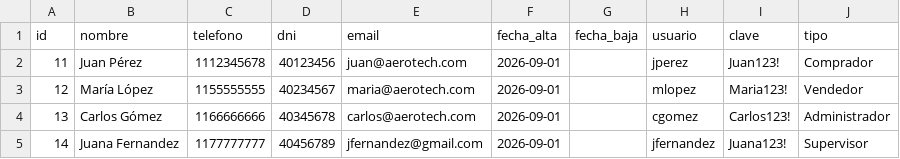
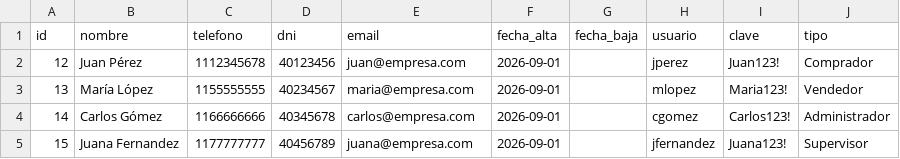
Before and after one commit to mtorresduggan-ai/Trabajo-Pr-ctico-Sistema-de-Gesti-n-de-Inventario-Just-In-Time-JIT-con-Trazabilidad-, a CSV file: empleados.csv, drawn as a sheet.

```diff
--- a/empleados.csv
+++ b/empleados.csv
@@ -1,5 +1,5 @@
 id,nombre,telefono,dni,email,fecha_alta,fecha_baja,usuario,clave,tipo
-11,Juan Pérez,1112345678,40123456,juan@aerotech.com,2026-09-01,,jperez,Juan123!,Comprador
-12,María López,1155555555,40234567,maria@aerotech.com,2026-09-01,,mlopez,Maria123!,Vendedor
-13,Carlos Gómez,1166666666,40345678,carlos@aerotech.com,2026-09-01,,cgomez,Carlos123!,Administrador
-14,Juana Fernandez,1177777777,40456789,jfernandez@gmail.com,2026-09-01,,jfernandez,Juana123!,Supervisor
+12,Juan Pérez,1112345678,40123456,juan@empresa.com,2026-09-01,,jperez,Juan123!,Comprador
+13,María López,1155555555,40234567,maria@empresa.com,2026-09-01,,mlopez,Maria123!,Vendedor
+14,Carlos Gómez,1166666666,40345678,carlos@empresa.com,2026-09-01,,cgomez,Carlos123!,Administrador
+15,Juana Fernandez,1177777777,40456789,juana@empresa.com,2026-09-01,,jfernandez,Juana123!,Supervisor
```
Also changed, not shown: clientes.csv, proveedores.csv, 13 other files.
